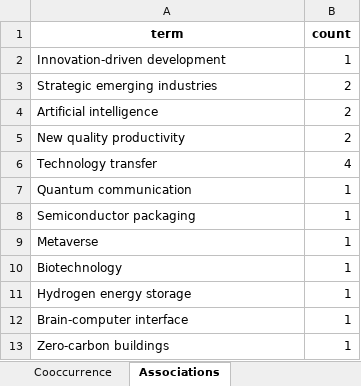
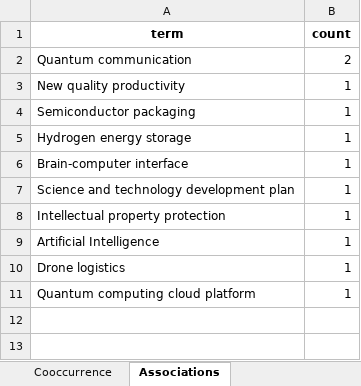
Before and after one commit to kostec-stat/streamlit, an Excel workbook: assets/data/20250509_trend_summary_en.xlsx, sheet Associations, drawn as a sheet; values as stored, in another font and other column widths than the file's, no borders; removed rows and columns are numbered as before the commit, all else as after; the diff names each change by its address in the sheet, - before the commit and + after, or states it on an @@ line.

```diff
--- a/assets/data/20250509_trend_summary_en.xlsx (sheet Associations)
+++ b/assets/data/20250509_trend_summary_en.xlsx (sheet Associations)
-row 2: Innovation-driven development | 1
-row 3: Strategic emerging industries | 2
-A2 (term): Artificial intelligence
+A2 (term): Quantum communication
-B3 (count): 2
+B3 (count): 1
-row 6: Technology transfer | 4
-row 7: Quantum communication | 1
-row 9: Metaverse | 1
-row 10: Biotechnology | 1
+row 7: Science and technology development plan | 1
+row 8: Intellectual property protection | 1
+row 9: Artificial Intelligence | 1
-A10 (term): Zero-carbon buildings
+A10 (term): Drone logistics
+row 11: Quantum computing cloud platform | 1
```
Also changed, not shown: sheet Summary Table, sheet Sources, sheet Cooccurrence, sheet Executive Summary, assets/data/20250418_trend_summary_en.xlsx, assets/data/20250425_trend_summary_en.xlsx, 2 other files.
